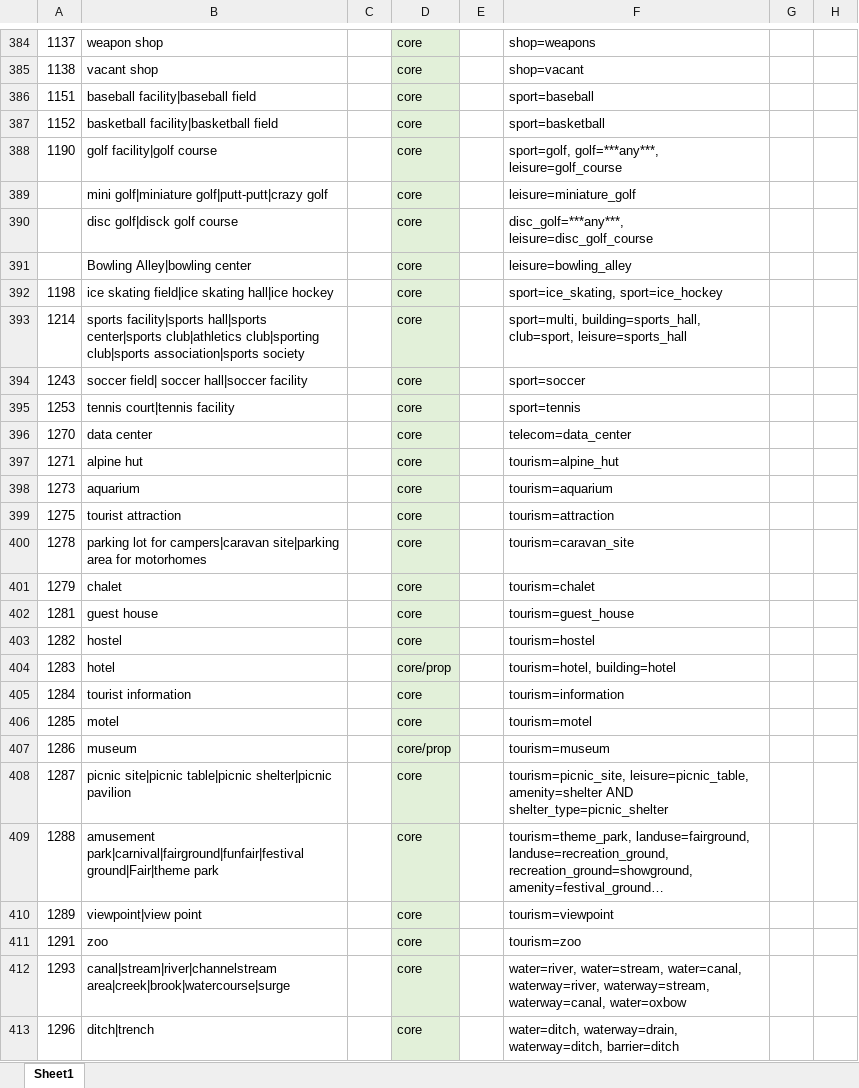
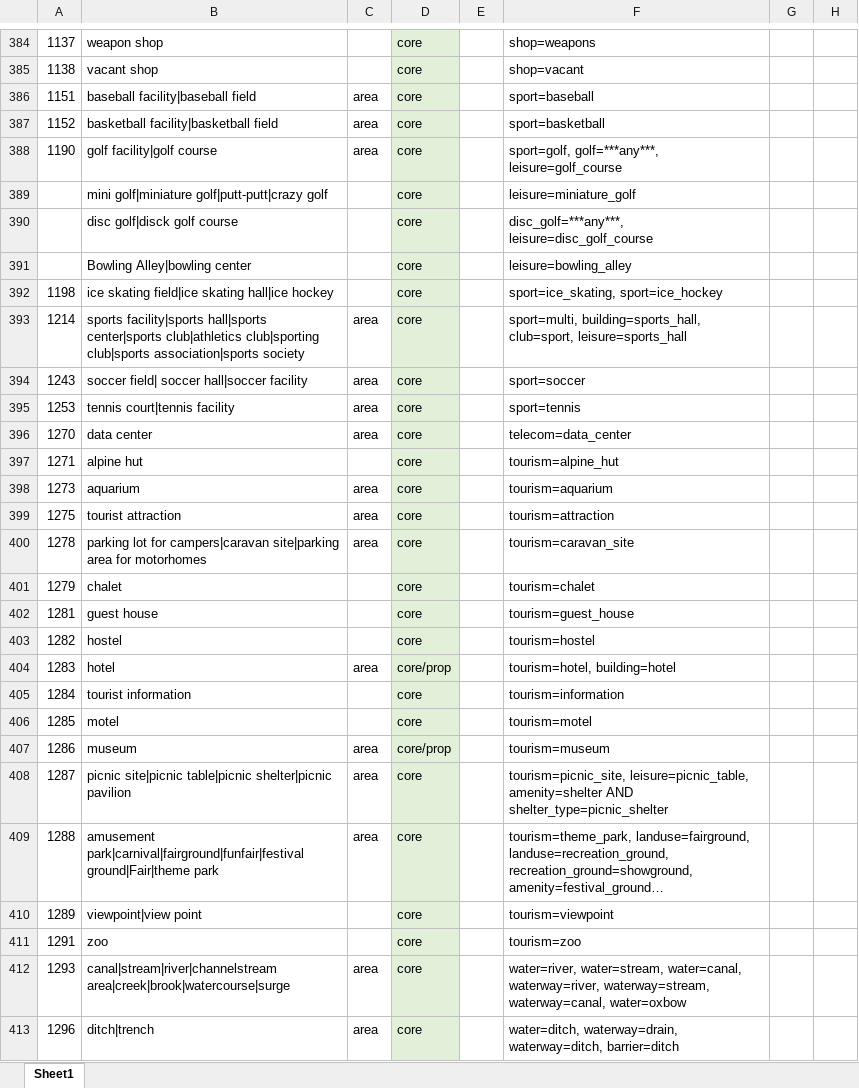
Before and after one commit to dw-innovation/kid2-spot-datageneration, an Excel workbook: datageneration/data/Primary_Keys_filtered10.xlsx, sheet Sheet1, drawn as a sheet; only a part is shown, gaps mark what is left out; long unchanged cells end in …; values as stored, in another font and other column widths than the file's, no borders; the diff covers the shown part only; the diff names each change by its address in the sheet, - before the commit and + after, or states it on an @@ line.

```diff
--- a/datageneration/data/Primary_Keys_filtered10.xlsx (sheet Sheet1)
+++ b/datageneration/data/Primary_Keys_filtered10.xlsx (sheet Sheet1)
-C386:C388: (empty)
+C386:C388: area
-C393:C396: (empty)
+C393:C396: area
-C398:C400: (empty)
+C398:C400: area
-C404: (empty)
+C404: area
-C407:C409: (empty)
+C407:C409: area
-C412:C413: (empty)
+C412:C413: area
```
Also changed, not shown: 99 edited cells elsewhere in this sheet, 5 other files.
